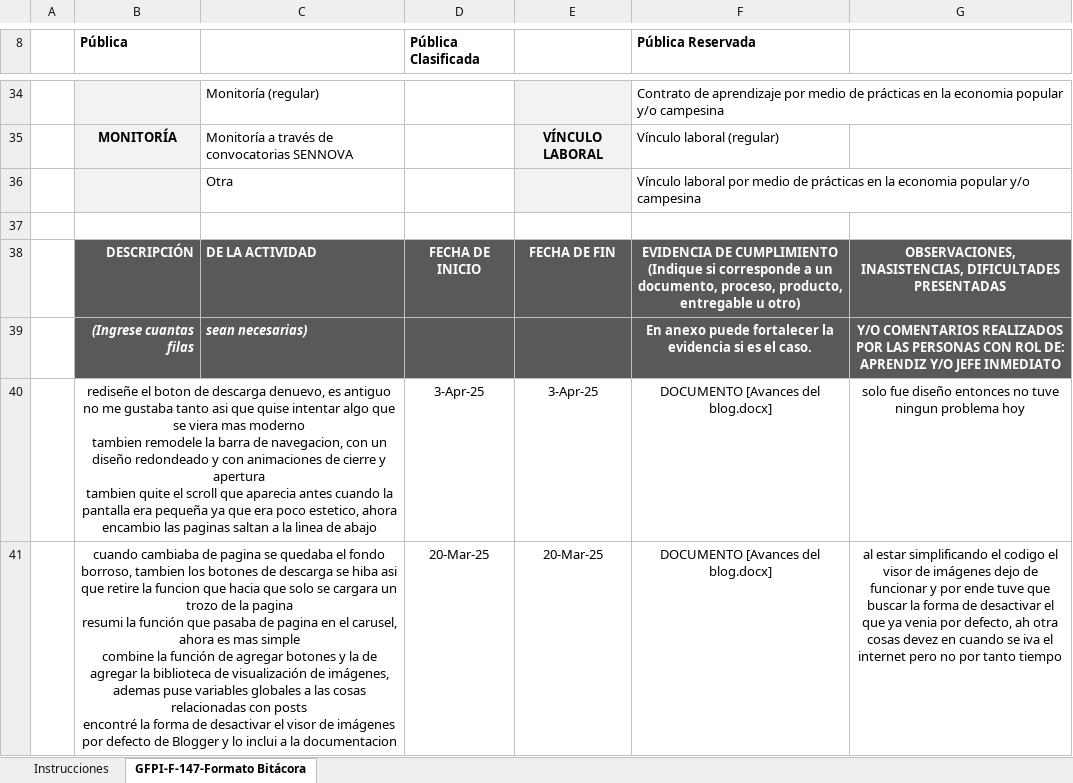
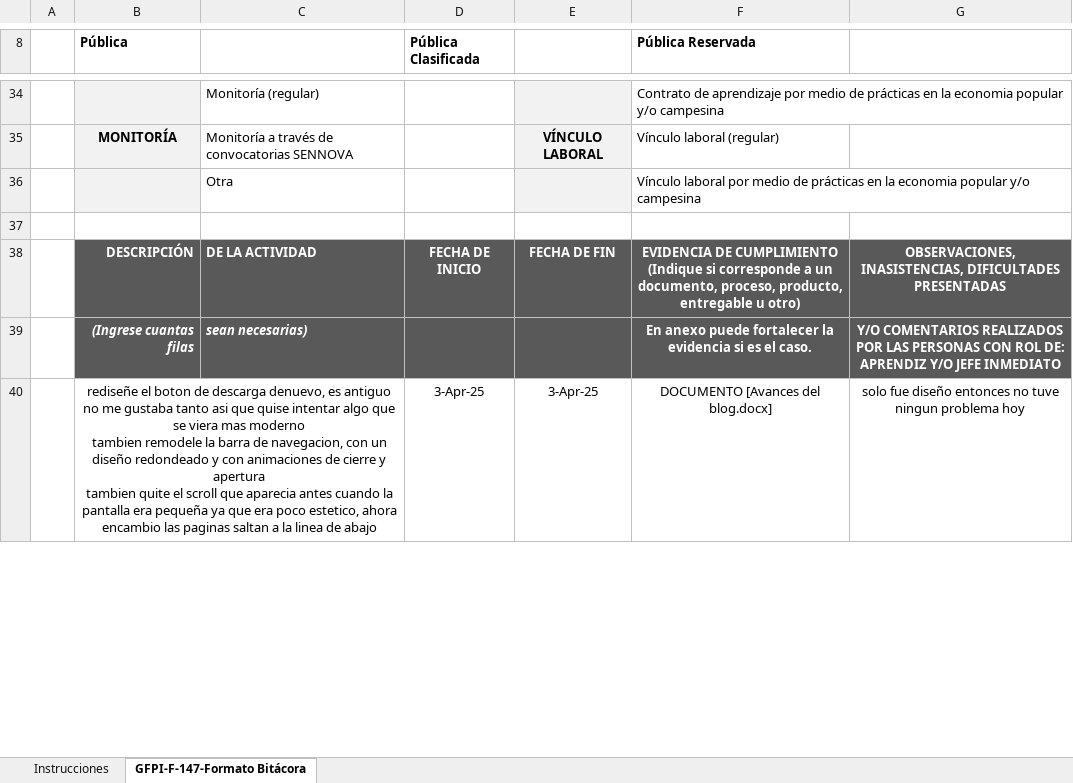
Before and after one commit to elblanquito/Blog-del-centro-agroturistico-SENA, an Excel workbook: Bitacioras/GFPI-F-147V4FormatoBitacoraSeguimientoEtapaProductiva.xlsx, sheet GFPI-F-147-Formato Bitácora, drawn as a sheet; only a part is shown, gaps mark what is left out; values as stored, in another font and other column widths than the file's, no borders; charts and pictures not drawn; removed rows and columns are numbered as before the commit, all else as after; ↵ is a line break in a cell; the diff covers the shown part only; the diff names each change by its address in the sheet, - before the commit and + after, or states it on an @@ line.

Commit message:
texto del blog

```diff
--- a/Bitacioras/GFPI-F-147V4FormatoBitacoraSeguimientoEtapaProductiva.xlsx (sheet GFPI-F-147-Formato Bitácora)
+++ b/Bitacioras/GFPI-F-147V4FormatoBitacoraSeguimientoEtapaProductiva.xlsx (sheet GFPI-F-147-Formato Bitácora)
-row 41:  | cuando cambiaba de pagina se quedaba el fondo borroso, tambien los botones de descarga se hiba asi que retire la funcion que hacia que solo se cargara un trozo de la pagina ↵ resumi la función que pasaba de pagina en el carusel, ahora es mas simple ↵ combine la función de agregar botones y la de agregar la biblioteca de visualización de imágenes, ademas puse variables globales a las cosas relacionadas con posts ↵ encontré la forma de desactivar el visor de imágenes por defecto de Blogger y lo inclui a la documentacion |  | 20-Mar-25 | 20-Mar-25 | DOCUMENTO [Avances del blog.docx] | al estar simplificando el codigo el visor de imágenes dejo de funcionar y por ende tuve que buscar la forma de desactivar el que ya venia por defecto, ah otra cosas devez en cuando se iva el internet pero no por tanto tiempo
```
Also changed, not shown: 1 added row elsewhere in this sheet, 9 other files.
